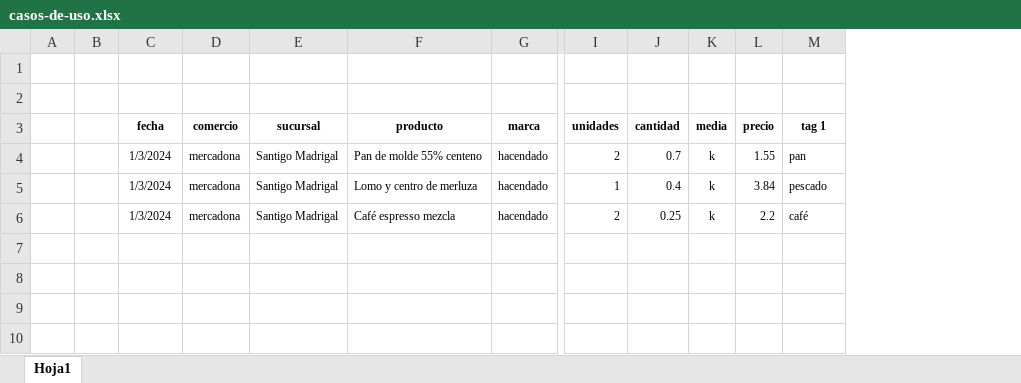
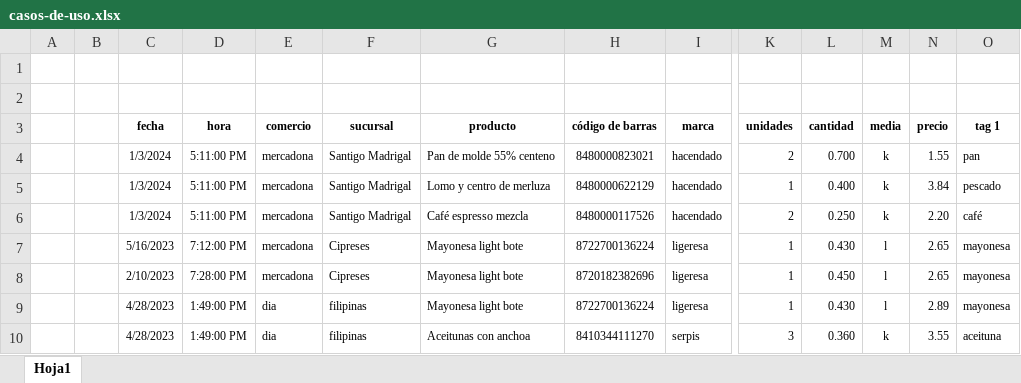
Before and after one commit to robertorodriguezNet/ldlc, an Excel workbook: assets/casos-de-uso.xlsx, sheet Hoja1, drawn as a sheet; only a part is shown, gaps mark what is left out; values as stored, in another font and other column widths than the file's, no borders; addresses are those after the commit; rows hold the shown columns only; the diff names each change by its address in the sheet, - before the commit and + after, or states it on an @@ line.

Commit message:
Más datos

```diff
--- a/assets/casos-de-uso.xlsx (sheet Hoja1)
+++ b/assets/casos-de-uso.xlsx (sheet Hoja1)
+column D (hora), rows 4-6: all 5:11:00 PM
+column H (código de barras), rows 4-6: 8480000823021 | 8480000622129 | 8480000117526
-L4 (cantidad): 0.7
+L4 (cantidad): 0.700
-L5 (cantidad): 0.4
+L5 (cantidad): 0.400
-L6 (cantidad): 0.25
+L6 (cantidad): 0.250
-N6 (precio): 2.2
+N6 (precio): 2.20
+row 7:  |  | 5/16/2023 | 7:12:00 PM | mercadona | Cipreses | Mayonesa light bote | 8722700136224 | ligeresa | 1 | 0.430 | l | 2.65 | mayonesa
+row 8:  |  | 2/10/2023 | 7:28:00 PM | mercadona | Cipreses | Mayonesa light bote | 8720182382696 | ligeresa | 1 | 0.450 | l | 2.65 | mayonesa
+row 9:  |  | 4/28/2023 | 1:49:00 PM | dia | filipinas | Mayonesa light bote | 8722700136224 | ligeresa | 1 | 0.430 | l | 2.89 | mayonesa
+row 10:  |  | 4/28/2023 | 1:49:00 PM | dia | filipinas | Aceitunas con anchoa | 8410344111270 | serpis | 3 | 0.360 | k | 3.55 | aceituna
```
